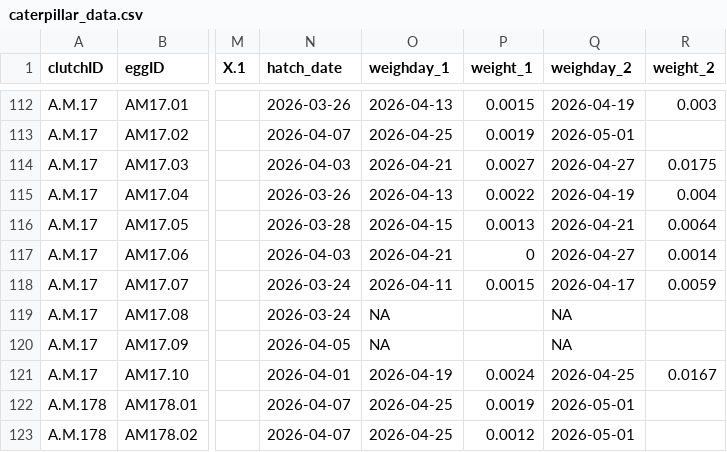
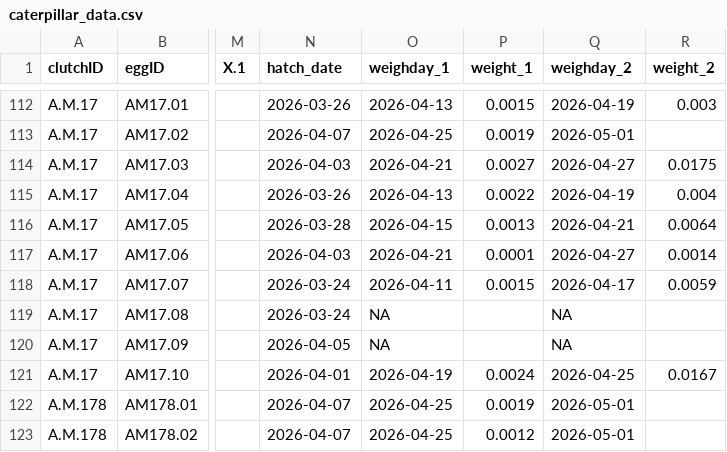
Before and after one commit to hannahglendell/WinterMothsTradeOffs, a CSV file: data/clean data/caterpillar_data.csv, drawn as a sheet; only a part is shown, gaps mark what is left out; the diff names each change by its address in the sheet, - before the commit and + after, or states it on an @@ line.

```diff
--- a/data/clean data/caterpillar_data.csv
+++ b/data/clean data/caterpillar_data.csv
-P117 (weight_1): 0
+P117 (weight_1): 0.0001
```
Also changed, not shown: data/raw data/HG_hatch_data(Sheet1).csv, 3 other files.
